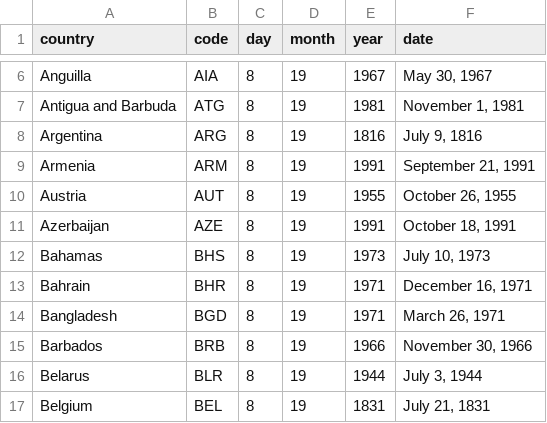
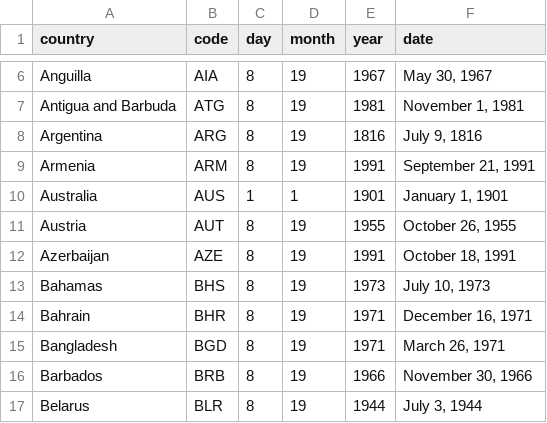
Before and after one commit to titamah/Archive, a CSV file: Countries Independance.csv, drawn as a sheet; only a part is shown, gaps mark what is left out; the shorter side is filled out with more unchanged rows; the diff names each change by its address in the sheet, - before the commit and + after, or states it on an @@ line.

Commit message:
Update Countries Independance.csv

```diff
--- a/Countries Independance.csv
+++ b/Countries Independance.csv
+row 10: Australia | AUS | 1 | 1 | 1901 | January 1, 1901
```
